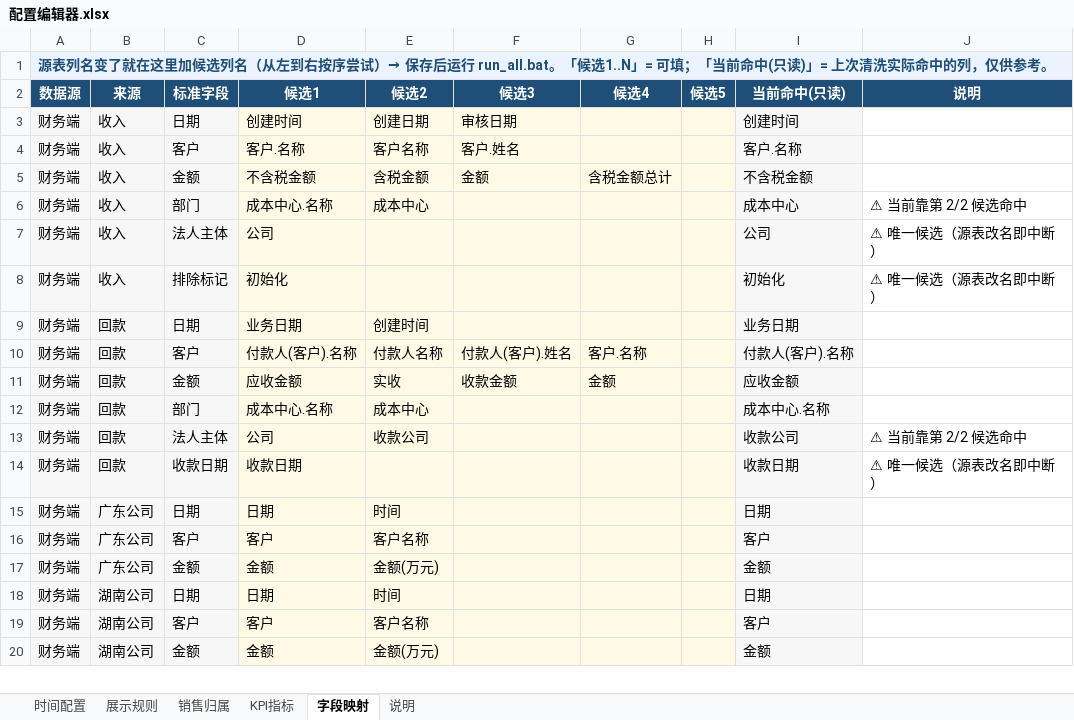
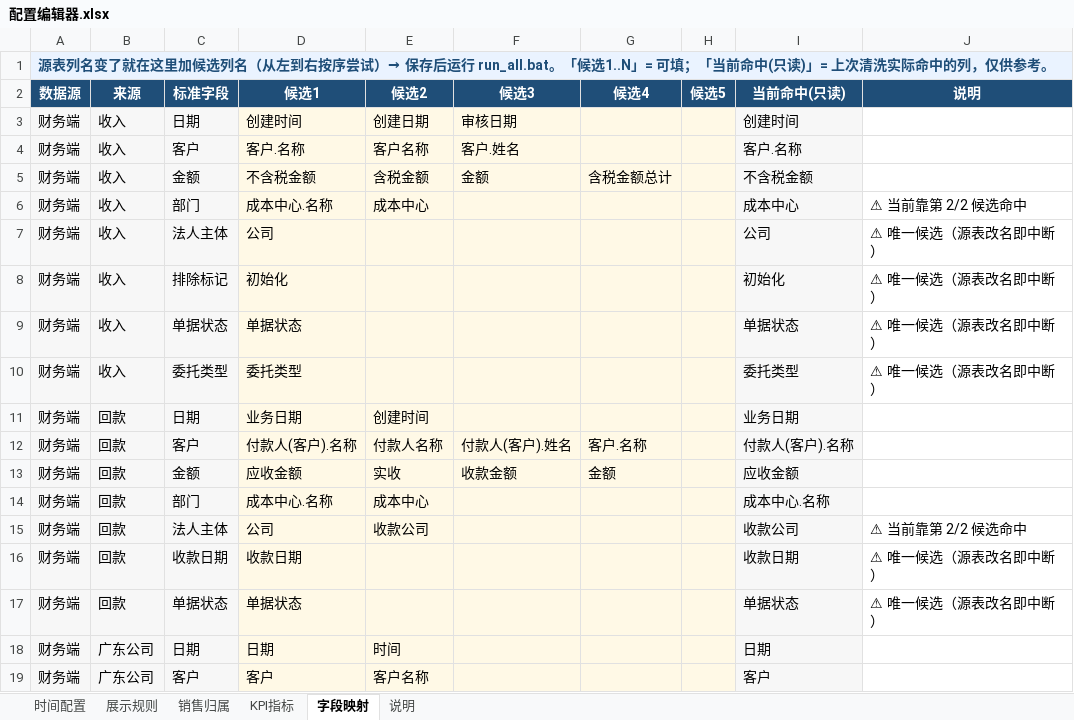
Before and after one commit to naohua168/Visual-Dashboard-System, an Excel workbook: config/配置编辑器.xlsx, sheet 字段映射, drawn as a sheet; only a part is shown; the shorter side is filled out with more unchanged rows; values as stored, in another font and other column widths than the file's, no borders; the diff names each change by its address in the sheet, - before the commit and + after, or states it on an @@ line.

Commit message:
chore(config): 同步配置编辑器 → JSON（保留取值口径 + 10 月时间窗口）
- 保留取值：收入 单据状态=已审核 且 委托类型=外部结算；回款 单据状态=已收款

- 字段映射候选列补 单据状态/委托类型；月度/季度时间窗口切到 2026-10

```diff
--- a/config/配置编辑器.xlsx (sheet 字段映射)
+++ b/config/配置编辑器.xlsx (sheet 字段映射)
+row 9: 财务端 | 收入 | 单据状态 | 单据状态 |  |  |  |  | 单据状态 | ⚠ 唯一候选（源表改名即中断）
+row 10: 财务端 | 收入 | 委托类型 | 委托类型 |  |  |  |  | 委托类型 | ⚠ 唯一候选（源表改名即中断）
+row 17: 财务端 | 回款 | 单据状态 | 单据状态 |  |  |  |  | 单据状态 | ⚠ 唯一候选（源表改名即中断）
```
Also changed, not shown: sheet 时间配置, sheet 说明, 1 other file.
